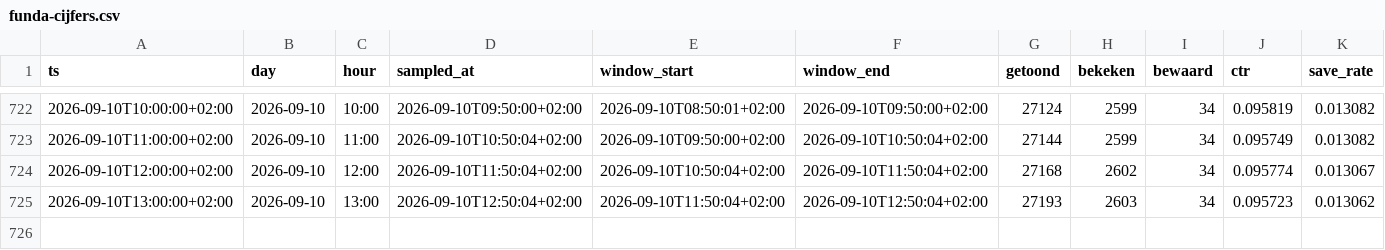
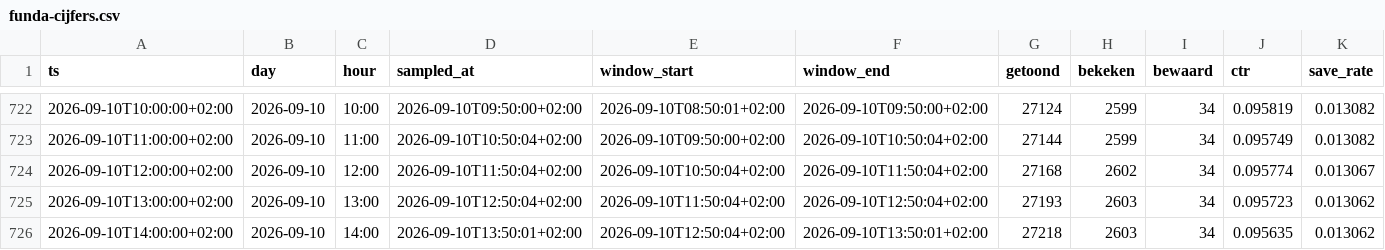
Before and after one commit to JustMarco88/dorpsstraat-funda-cijfers, a CSV file: funda-cijfers.csv, drawn as a sheet; only a part is shown, gaps mark what is left out; rows hold the shown columns only; the diff names each change by its address in the sheet, - before the commit and + after, or states it on an @@ line.

Commit message:
funda-cijfers 2026-09-10T13:50:06+02:00

```diff
--- a/funda-cijfers.csv
+++ b/funda-cijfers.csv
+row 726: 2026-09-10T14:00:00+02:00 | 2026-09-10 | 14:00 | 2026-09-10T13:50:01+02:00 | 2026-09-10T12:50:04+02:00 | 2026-09-10T13:50:01+02:00 | 27218 | 2603 | 34 | 0.095635 | 0.013062
```
